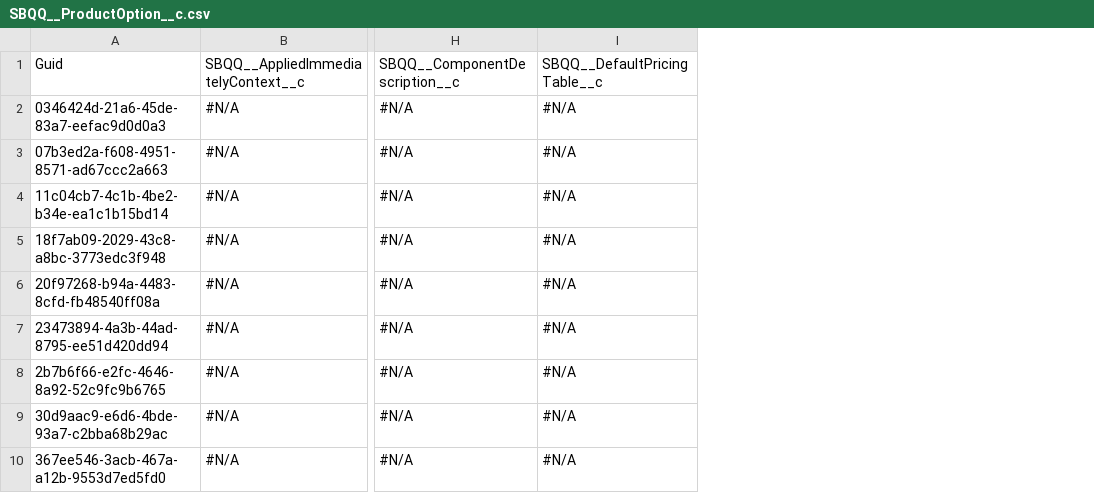
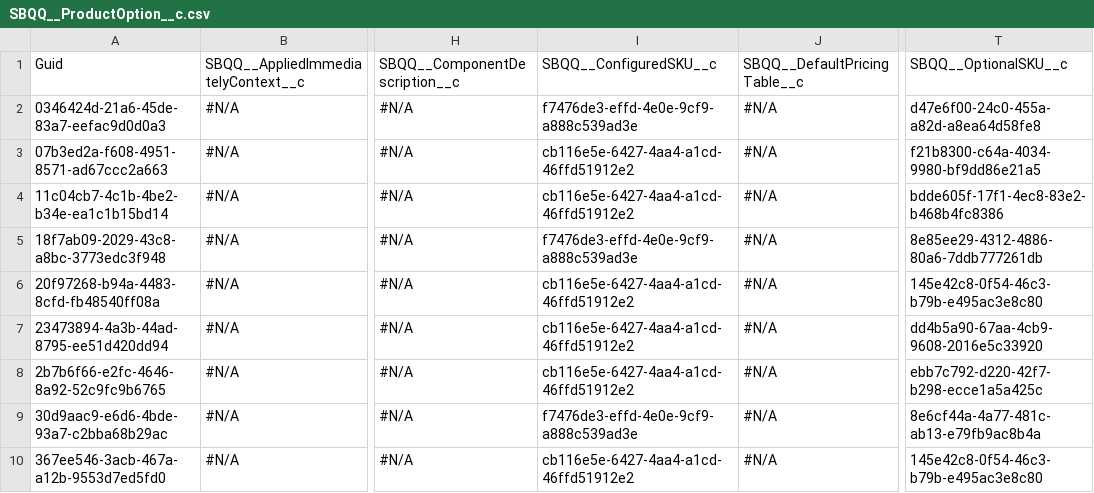
Before and after one commit to JTheManning/JMFizzlyDemo, a CSV file: SBQQ__ProductOption__c.csv, drawn as a sheet; only a part is shown, gaps mark what is left out; the diff names each change by its address in the sheet, - before the commit and + after, or states it on an @@ line.

```diff
--- a/SBQQ__ProductOption__c.csv
+++ b/SBQQ__ProductOption__c.csv
+column I, rows 1-10: SBQQ__ConfiguredSKU__c | f7476de3-effd-4e0e-9cf9-a888c539ad3e | cb116e5e-6427-4aa4-a1cd-46ffd51912e2 | cb116e5e-6427-4aa4-a1cd-46ffd51912e2 | f7476de3-effd-4e0e-9cf9-a888c539ad3e | cb116e5e-6427-4aa4-a1cd-46ffd51912e2 | cb116e5e-6427-4aa4-a1cd-46ffd51912e2 | cb116e5e-6427-4aa4-a1cd-46ffd51912e2 | f7476de3-effd-4e0e-9cf9-a888c539ad3e | cb116e5e-6427-4aa4-a1cd-46ffd51912e2
+column T, rows 1-10: SBQQ__OptionalSKU__c | d47e6f00-24c0-455a-a82d-a8ea64d58fe8 | f21b8300-c64a-4034-9980-bf9dd86e21a5 | bdde605f-17f1-4ec8-83e2-b468b4fc8386 | 8e85ee29-4312-4886-80a6-7ddb777261db | 145e42c8-0f54-46c3-b79b-e495ac3e8c80 | dd4b5a90-67aa-4cb9-9608-2016e5c33920 | ebb7c792-d220-42f7-b298-ecce1a5a425c | 8e6cf44a-4a77-481c-ab13-e79fb9ac8b4a | 145e42c8-0f54-46c3-b79b-e495ac3e8c80
```
Also changed, not shown: OpportunityLineItem.csv, SBQQ__PriceRule__c.csv, 19 other files.
